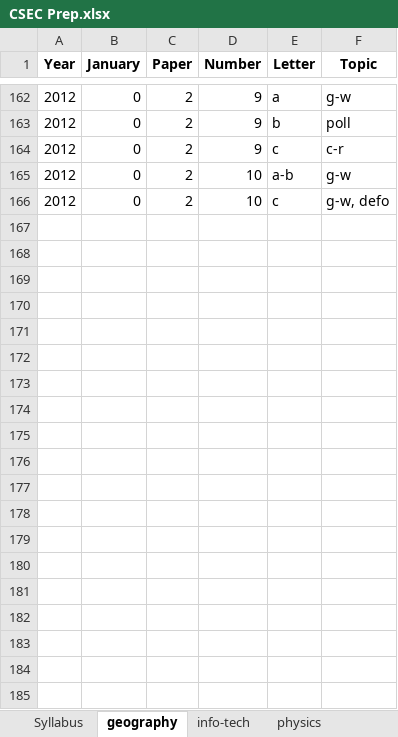
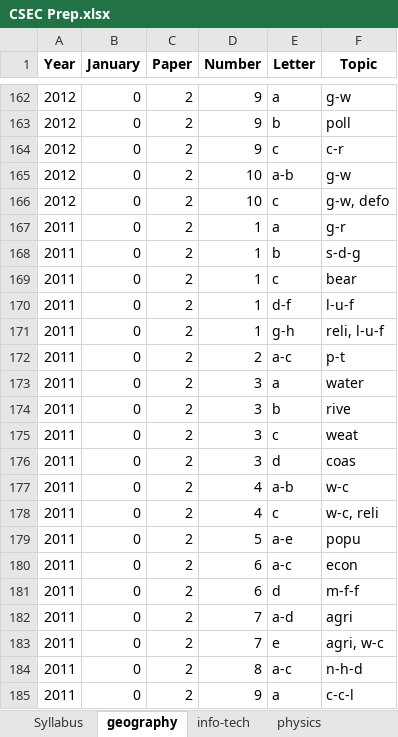
Before and after one commit to CXC-Prep/CSEC-Prep, an Excel workbook: CSEC Prep.xlsx, sheet geography, drawn as a sheet; only a part is shown, gaps mark what is left out; values as stored, in another font and other column widths than the file's, no borders; charts and pictures not drawn; the diff covers the shown part only; the diff names each change by its address in the sheet, - before the commit and + after, or states it on an @@ line.

Commit message:
Completed geography database.

```diff
--- a/CSEC Prep.xlsx (sheet geography)
+++ b/CSEC Prep.xlsx (sheet geography)
+row 167: 2011 | 0 | 2 | 1 | a | g-r
+row 168: 2011 | 0 | 2 | 1 | b | s-d-g
+row 169: 2011 | 0 | 2 | 1 | c | bear
+row 170: 2011 | 0 | 2 | 1 | d-f | l-u-f
+row 171: 2011 | 0 | 2 | 1 | g-h | reli, l-u-f
+row 172: 2011 | 0 | 2 | 2 | a-c | p-t
+row 173: 2011 | 0 | 2 | 3 | a | water
+row 174: 2011 | 0 | 2 | 3 | b | rive
+row 175: 2011 | 0 | 2 | 3 | c | weat
+row 176: 2011 | 0 | 2 | 3 | d | coas
+row 177: 2011 | 0 | 2 | 4 | a-b | w-c
+row 178: 2011 | 0 | 2 | 4 | c | w-c, reli
+row 179: 2011 | 0 | 2 | 5 | a-e | popu
+row 180: 2011 | 0 | 2 | 6 | a-c | econ
+row 181: 2011 | 0 | 2 | 6 | d | m-f-f
+row 182: 2011 | 0 | 2 | 7 | a-d | agri
+row 183: 2011 | 0 | 2 | 7 | e | agri, w-c
+row 184: 2011 | 0 | 2 | 8 | a-c | n-h-d
+row 185: 2011 | 0 | 2 | 9 | a | c-c-l
```
Also changed, not shown: 80 added rows elsewhere in this sheet, sheet Summary, 2 other files.
